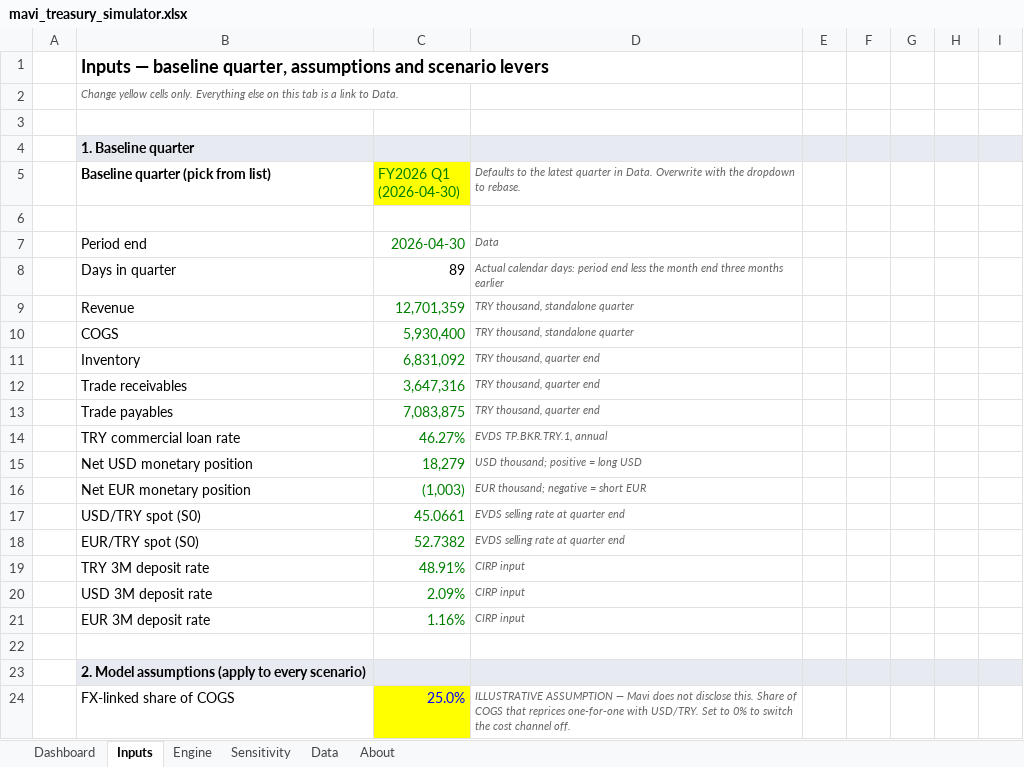
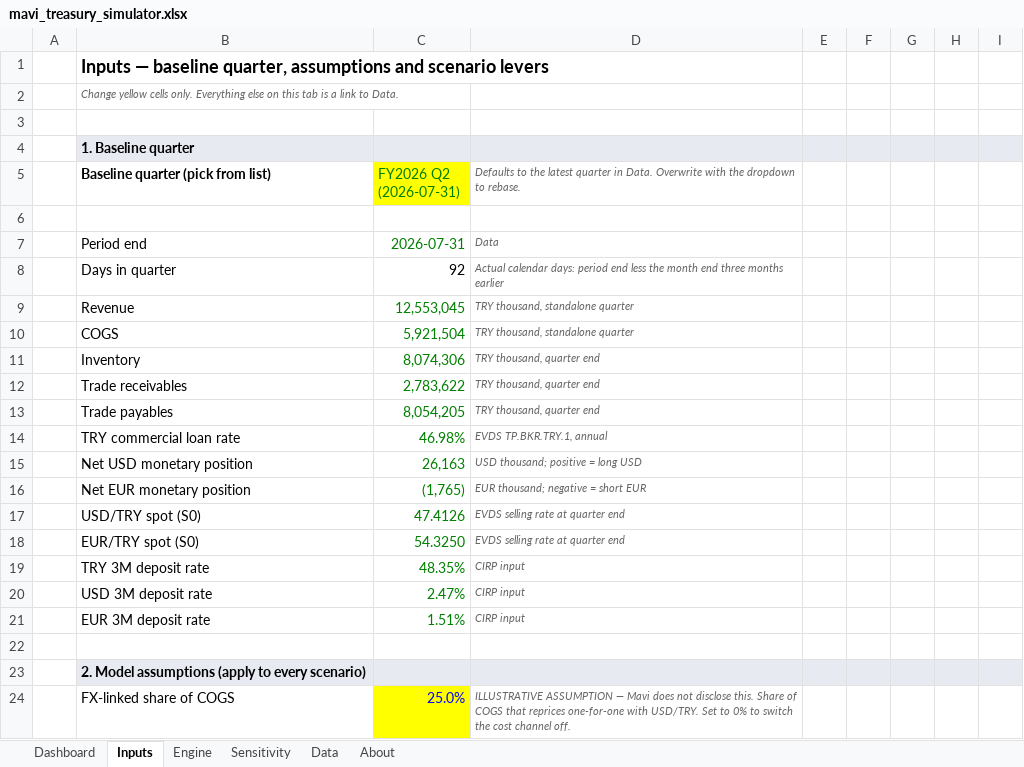
Before and after one commit to mrcocakli/mavi_financial_simulation, an Excel workbook: reports/mavi_treasury_simulator.xlsx, sheet Inputs, drawn as a sheet; only a part is shown; values as stored, in another font and other column widths than the file's, no borders; the diff names each change by its address in the sheet, - before the commit and + after, or states it on an @@ line.

```diff
--- a/reports/mavi_treasury_simulator.xlsx (sheet Inputs)
+++ b/reports/mavi_treasury_simulator.xlsx (sheet Inputs)
-C5: FY2026 Q1 (2026-04-30)
+C5: FY2026 Q2 (2026-07-31)
-C7 (FY2026 Q2 (2026-07-31)): 2026-04-30
+C7 (FY2026 Q2 (2026-07-31)): 2026-07-31
-C8 (FY2026 Q2 (2026-07-31)): 89
+C8 (FY2026 Q2 (2026-07-31)): 92
-C9 (FY2026 Q2 (2026-07-31)): 12,701,359
+C9 (FY2026 Q2 (2026-07-31)): 12,553,045
-C10 (FY2026 Q2 (2026-07-31)): 5,930,400
+C10 (FY2026 Q2 (2026-07-31)): 5,921,504
-C11 (FY2026 Q2 (2026-07-31)): 6,831,092
+C11 (FY2026 Q2 (2026-07-31)): 8,074,306
-C12 (FY2026 Q2 (2026-07-31)): 3,647,316
+C12 (FY2026 Q2 (2026-07-31)): 2,783,622
-C13 (FY2026 Q2 (2026-07-31)): 7,083,875
+C13 (FY2026 Q2 (2026-07-31)): 8,054,205
-C14 (FY2026 Q2 (2026-07-31)): 46.27%
+C14 (FY2026 Q2 (2026-07-31)): 46.98%
-C15 (FY2026 Q2 (2026-07-31)): 18,279
+C15 (FY2026 Q2 (2026-07-31)): 26,163
-C16 (FY2026 Q2 (2026-07-31)): (1,003)
+C16 (FY2026 Q2 (2026-07-31)): (1,765)
-C17 (FY2026 Q2 (2026-07-31)): 45.0661
+C17 (FY2026 Q2 (2026-07-31)): 47.4126
-C18 (FY2026 Q2 (2026-07-31)): 52.7382
+C18 (FY2026 Q2 (2026-07-31)): 54.3250
-C19 (FY2026 Q2 (2026-07-31)): 48.91%
+C19 (FY2026 Q2 (2026-07-31)): 48.35%
-C20 (FY2026 Q2 (2026-07-31)): 2.09%
+C20 (FY2026 Q2 (2026-07-31)): 2.47%
-C21 (FY2026 Q2 (2026-07-31)): 1.16%
+C21 (FY2026 Q2 (2026-07-31)): 1.51%
```
Also changed, not shown: sheet Sensitivity, sheet Engine, sheet Dashboard, sheet Data, charts or pictures, reports/2026-04-30_treasury_report.xlsx, reports/2026-07-31_treasury_report.xlsx, 5 other files.
